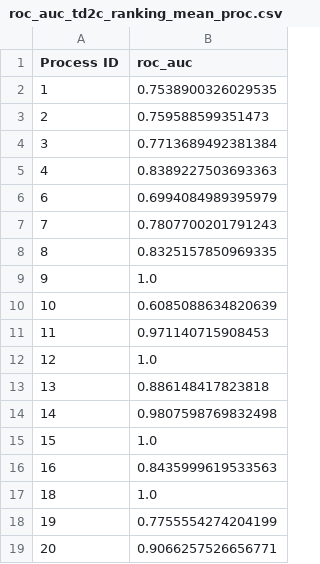
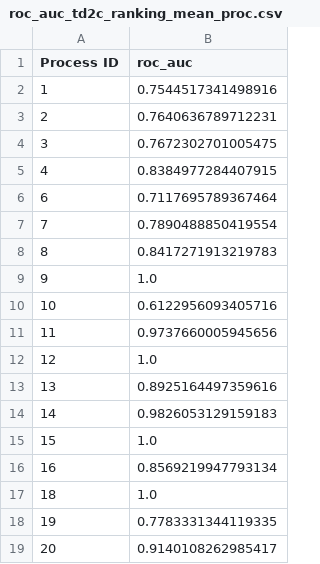
Before and after one commit to jacopoUCL/td2c, a CSV file: notebooks/contributions/td2c_extesions/results/Regression/metrics/roc_auc_td2c_ranking_mean_proc.csv, drawn as a sheet.

```diff
--- a/notebooks/contributions/td2c_extesions/results/Regression/metrics/roc_auc_td2c_ranking_mean_proc.csv
+++ b/notebooks/contributions/td2c_extesions/results/Regression/metrics/roc_auc_td2c_ranking_mean_proc.csv
@@ -1,19 +1,19 @@
 Process ID,roc_auc
-1,0.7538900326029535
-2,0.759588599351473
-3,0.7713689492381384
-4,0.8389227503693363
-6,0.6994084989395979
-7,0.7807700201791243
-8,0.8325157850969335
+1,0.7544517341498916
+2,0.7640636789712231
+3,0.7672302701005475
+4,0.8384977284407915
+6,0.7117695789367464
+7,0.7890488850419554
+8,0.8417271913219783
 9,1.0
-10,0.6085088634820639
-11,0.971140715908453
+10,0.6122956093405716
+11,0.9737660005945656
 12,1.0
-13,0.886148417823818
-14,0.9807598769832498
+13,0.8925164497359616
+14,0.9826053129159183
 15,1.0
-16,0.8435999619533563
+16,0.8569219947793134
 18,1.0
-19,0.7755554274204199
-20,0.9066257526656771
+19,0.7783331344119335
+20,0.9140108262985417
```
Also changed, not shown: notebooks/contributions/td2c_extesions/results/Regression/metrics/best_methods_points.csv, notebooks/contributions/td2c_extesions/results/Regression/metrics/roc_auc_td2c_ranking.csv, 37 other files.
